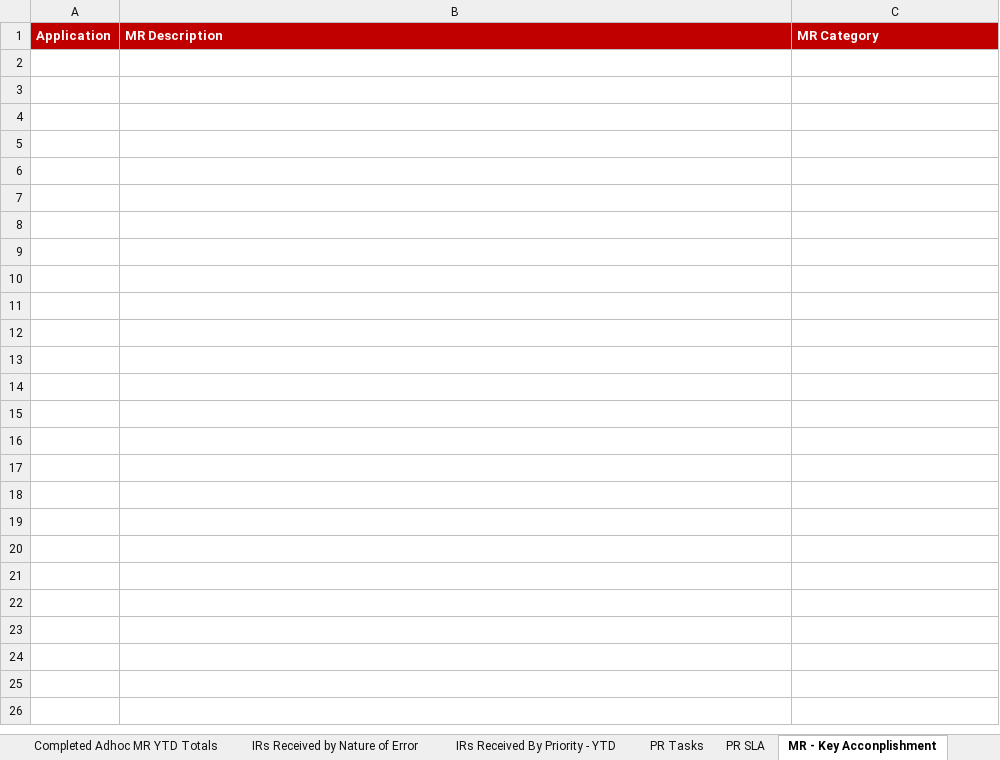
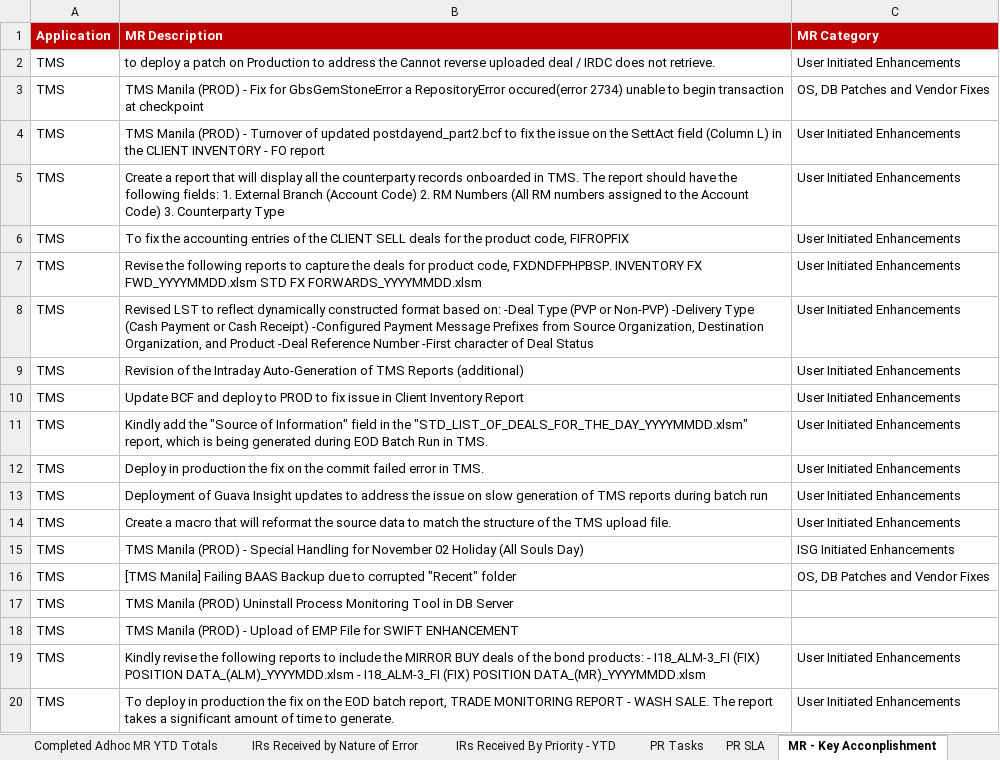
Before and after one commit to atvillandres/MPR-YTD-Analyst, an Excel workbook: output/MPR YTD 2026_as of November 25.xlsx, sheet MR - Key Acconplishment, drawn as a sheet; only a part is shown; values as stored, in another font and other column widths than the file's, no borders; the diff covers the shown part only; the diff names each change by its address in the sheet, - before the commit and + after, or states it on an @@ line.

```diff
--- a/output/MPR YTD 2026_as of November 25.xlsx (sheet MR - Key Acconplishment)
+++ b/output/MPR YTD 2026_as of November 25.xlsx (sheet MR - Key Acconplishment)
+row 2: TMS | to deploy a patch on Production to address the Cannot reverse uploaded deal / IRDC does not retrieve. | User Initiated Enhancements
+row 3: TMS | TMS Manila (PROD) - Fix for GbsGemStoneError a RepositoryError occured(error 2734) unable to begin transaction at checkpoint | OS, DB Patches and Vendor Fixes
+row 4: TMS | TMS Manila (PROD) - Turnover of updated postdayend_part2.bcf to fix the issue on the SettAct field (Column L) in the CLIENT INVENTORY - FO report | User Initiated Enhancements
+row 5: TMS | Create a report that will display all the counterparty records onboarded in TMS. The report should have the following fields: 1. External Branch (Account Code) 2. RM Numbers (All RM numbers assigned to the Account Code) 3. Counterparty Type | User Initiated Enhancements
+row 6: TMS | To fix the accounting entries of the CLIENT SELL deals for the product code, FIFROPFIX | User Initiated Enhancements
+row 7: TMS | Revise the following reports to capture the deals for product code, FXDNDFPHPBSP. INVENTORY FX FWD_YYYYMMDD.xlsm STD FX FORWARDS_YYYYMMDD.xlsm | User Initiated Enhancements
+row 8: TMS | Revised LST to reflect dynamically constructed format based on: -Deal Type (PVP or Non-PVP) -Delivery Type (Cash Payment or Cash Receipt) -Configured Payment Message Prefixes from Source Organization, Destination Organization, and Product -Deal Reference Number -First character of Deal Status | User Initiated Enhancements
+row 9: TMS | Revision of the Intraday Auto-Generation of TMS Reports (additional) | User Initiated Enhancements
+row 10: TMS | Update BCF and deploy to PROD to fix issue in Client Inventory Report | User Initiated Enhancements
+row 11: TMS | Kindly add the "Source of Information" field in the "STD_LIST_OF_DEALS_FOR_THE_DAY_YYYYMMDD.xlsm" report, which is being generated during EOD Batch Run in TMS. | User Initiated Enhancements
+row 12: TMS | Deploy in production the fix on the commit failed error in TMS. | User Initiated Enhancements
+row 13: TMS | Deployment of Guava Insight updates to address the issue on slow generation of TMS reports during batch run | User Initiated Enhancements
+row 14: TMS | Create a macro that will reformat the source data to match the structure of the TMS upload file. | User Initiated Enhancements
+row 15: TMS | TMS Manila (PROD) - Special Handling for November 02 Holiday (All Souls Day) | ISG Initiated Enhancements
+row 16: TMS | [TMS Manila] Failing BAAS Backup due to corrupted "Recent" folder | OS, DB Patches and Vendor Fixes
+row 17: TMS | TMS Manila (PROD) Uninstall Process Monitoring Tool in DB Server
+row 18: TMS | TMS Manila (PROD) - Upload of EMP File for SWIFT ENHANCEMENT
+row 19: TMS | Kindly revise the following reports to include the MIRROR BUY deals of the bond products: - I18_ALM-3_FI (FIX) POSITION DATA_(ALM)_YYYYMDD.xlsm - I18_ALM-3_FI (FIX) POSITION DATA_(MR)_YYYYMMDD.xlsm | User Initiated Enhancements
+row 20: TMS | To deploy in production the fix on the EOD batch report, TRADE MONITORING REPORT - WASH SALE. The report takes a significant amount of time to generate. | User Initiated Enhancements
```
Also changed, not shown: 18 added rows elsewhere in this sheet, sheet Completed MRs By Category - YTD, sheet Completed Adhoc MR YTD Totals, sheet MPR YTD Totals, 1 other file.
